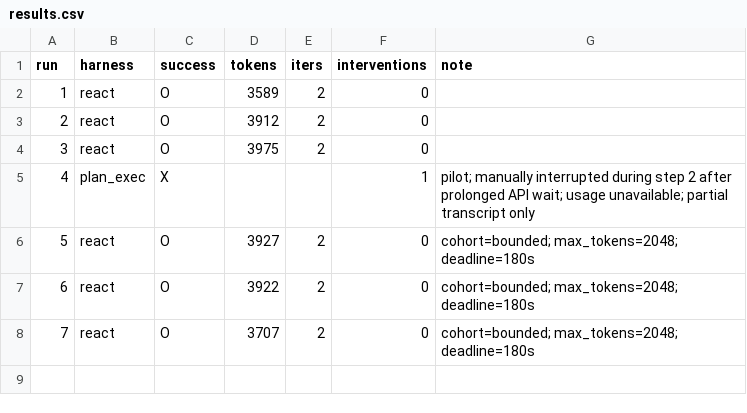
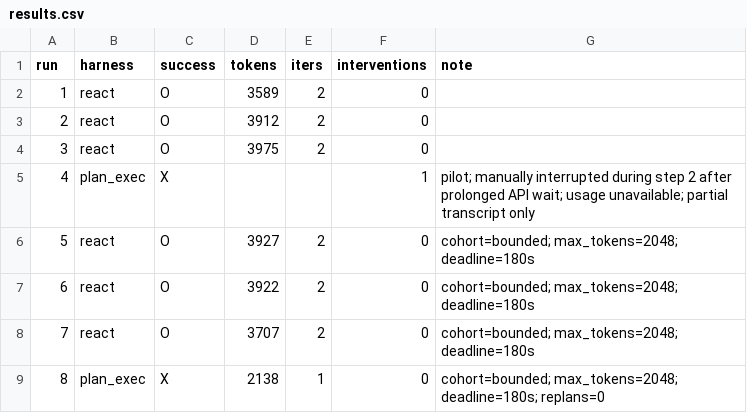
Before and after one commit to Q00/ai-agent-engineering-101, a CSV file: submissions/26510122/week-02/results.csv, drawn as a sheet; the diff names each change by its address in the sheet, - before the commit and + after, or states it on an @@ line.

Commit message:
Preserve bounded plan parsing failure as experimental evidence

```diff
--- a/submissions/26510122/week-02/results.csv
+++ b/submissions/26510122/week-02/results.csv
+row 9: 8 | plan_exec | X | 2138 | 1 | 0 | cohort=bounded; max_tokens=2048; deadline=180s; replans=0
```
Also changed, not shown: 1 other file.
